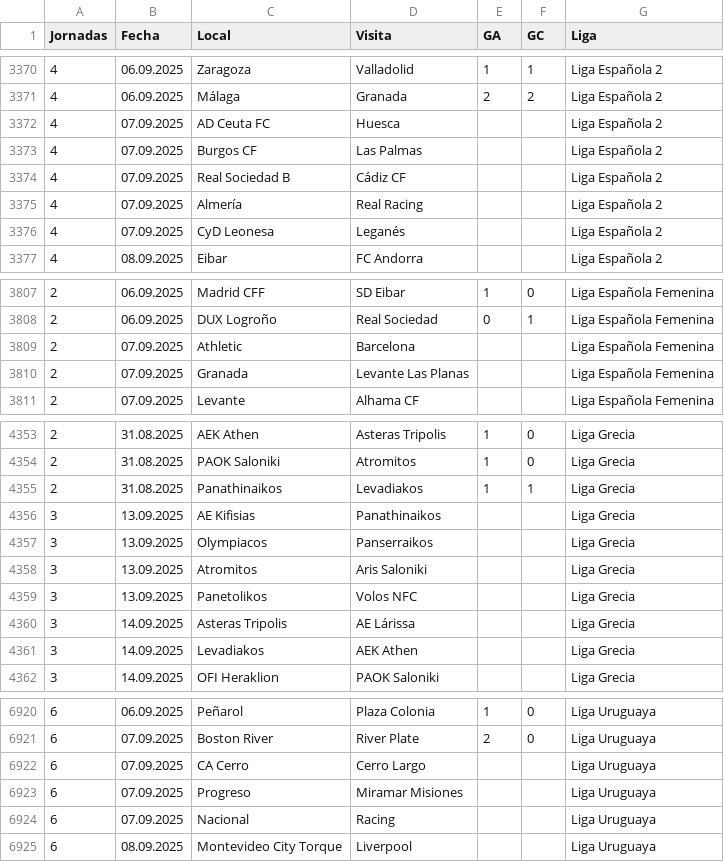
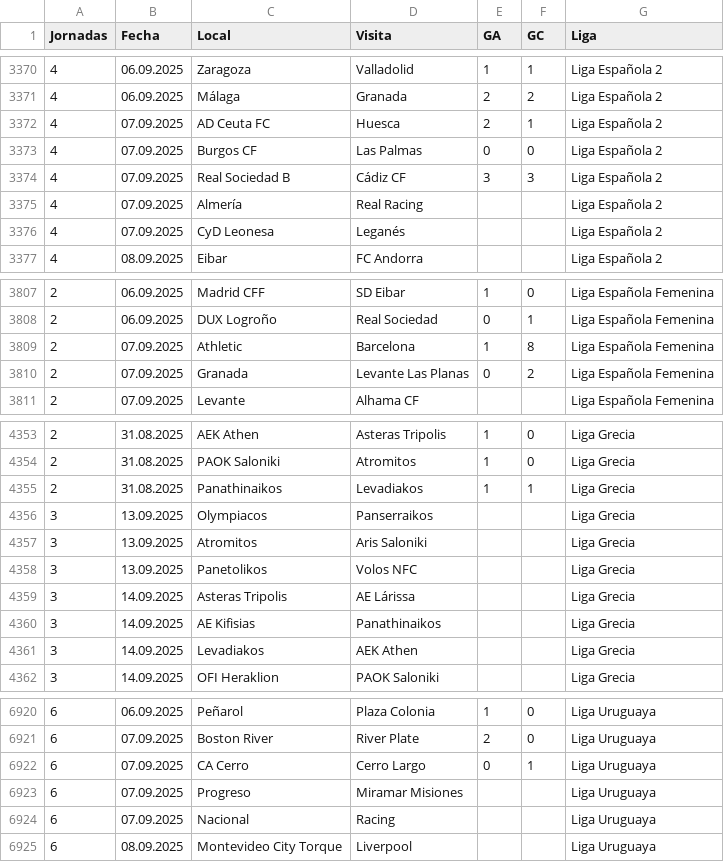
Before and after one commit to SistGoyPeru/apuestas_deportivas, a CSV file: data_ligas.csv, drawn as a sheet; only a part is shown, gaps mark what is left out.

Commit message:
cambio

```diff
--- a/data_ligas.csv
+++ b/data_ligas.csv
@@ -3371,5 +3371,5 @@ Jornadas,Fecha,Local,Visita,GA,GC,Liga
 4,06.09.2025,Málaga,Granada,2,2,Liga Española 2
-4,07.09.2025,AD Ceuta FC,Huesca,,,Liga Española 2
-4,07.09.2025,Burgos CF,Las Palmas,,,Liga Española 2
-4,07.09.2025,Real Sociedad B,Cádiz CF,,,Liga Española 2
+4,07.09.2025,AD Ceuta FC,Huesca,2,1,Liga Española 2
+4,07.09.2025,Burgos CF,Las Palmas,0,0,Liga Española 2
+4,07.09.2025,Real Sociedad B,Cádiz CF,3,3,Liga Española 2
 4,07.09.2025,Almería,Real Racing,,,Liga Española 2
@@ -3808,4 +3808,4 @@ Jornadas,Fecha,Local,Visita,GA,GC,Liga
 2,06.09.2025,DUX Logroño,Real Sociedad,0,1,Liga Española Femenina
-2,07.09.2025,Athletic,Barcelona,,,Liga Española Femenina
-2,07.09.2025,Granada,Levante Las Planas,,,Liga Española Femenina
+2,07.09.2025,Athletic,Barcelona,1,8,Liga Española Femenina
+2,07.09.2025,Granada,Levante Las Planas,0,2,Liga Española Femenina
 2,07.09.2025,Levante,Alhama CF,,,Liga Española Femenina
@@ -4355,3 +4355,2 @@ Jornadas,Fecha,Local,Visita,GA,GC,Liga
 2,31.08.2025,Panathinaikos,Levadiakos,1,1,Liga Grecia
-3,13.09.2025,AE Kifisias,Panathinaikos,,,Liga Grecia
 3,13.09.2025,Olympiacos,Panserraikos,,,Liga Grecia
@@ -4360,2 +4359,3 @@ Jornadas,Fecha,Local,Visita,GA,GC,Liga
 3,14.09.2025,Asteras Tripolis,AE Lárissa,,,Liga Grecia
+3,14.09.2025,AE Kifisias,Panathinaikos,,,Liga Grecia
 3,14.09.2025,Levadiakos,AEK Athen,,,Liga Grecia
@@ -6921,3 +6921,3 @@ Jornadas,Fecha,Local,Visita,GA,GC,Liga
 6,07.09.2025,Boston River,River Plate,2,0,Liga Uruguaya
-6,07.09.2025,CA Cerro,Cerro Largo,,,Liga Uruguaya
+6,07.09.2025,CA Cerro,Cerro Largo,0,1,Liga Uruguaya
 6,07.09.2025,Progreso,Miramar Misiones,,,Liga Uruguaya
```
